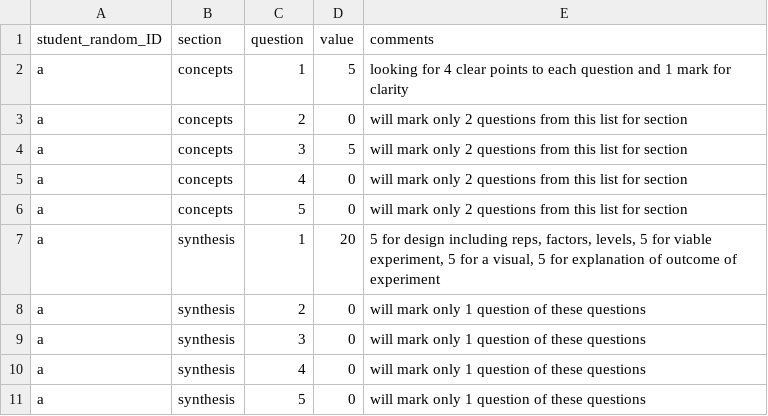
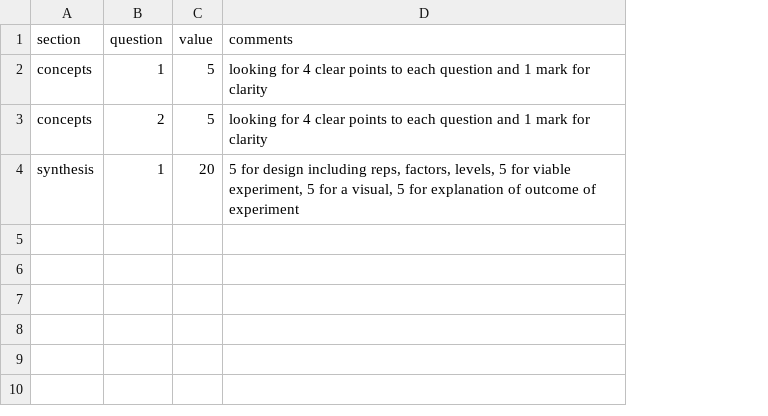
Before and after one commit to cjlortie/experimentsandbox, a CSV file: test.csv, drawn as a sheet; removed rows and columns are numbered as before the commit, all else as after; the diff names each change by its address in the sheet, - before the commit and + after, or states it on an @@ line.

```diff
--- a/test.csv
+++ b/test.csv
-column A (student_random_ID), rows 2-3: a | a; row 7: a
-C3 (value): 0
+C3 (value): 5
-D3 (comments): will mark only 2 questions from this list for section
+D3 (comments): looking for 4 clear points to each question and 1 mark for clarity
-row 4: a | concepts | 3 | 5 | will mark only 2 questions from this list for section
-row 5: a | concepts | 4 | 0 | will mark only 2 questions from this list for section
-row 6: a | concepts | 5 | 0 | will mark only 2 questions from this list for section
-row 8: a | synthesis | 2 | 0 | will mark only 1 question of these questions
-row 9: a | synthesis | 3 | 0 | will mark only 1 question of these questions
-row 10: a | synthesis | 4 | 0 | will mark only 1 question of these questions
-row 11: a | synthesis | 5 | 0 | will mark only 1 question of these questions
```
Also changed, not shown: BIOL3250_field_labs.csv, 11 other files.
